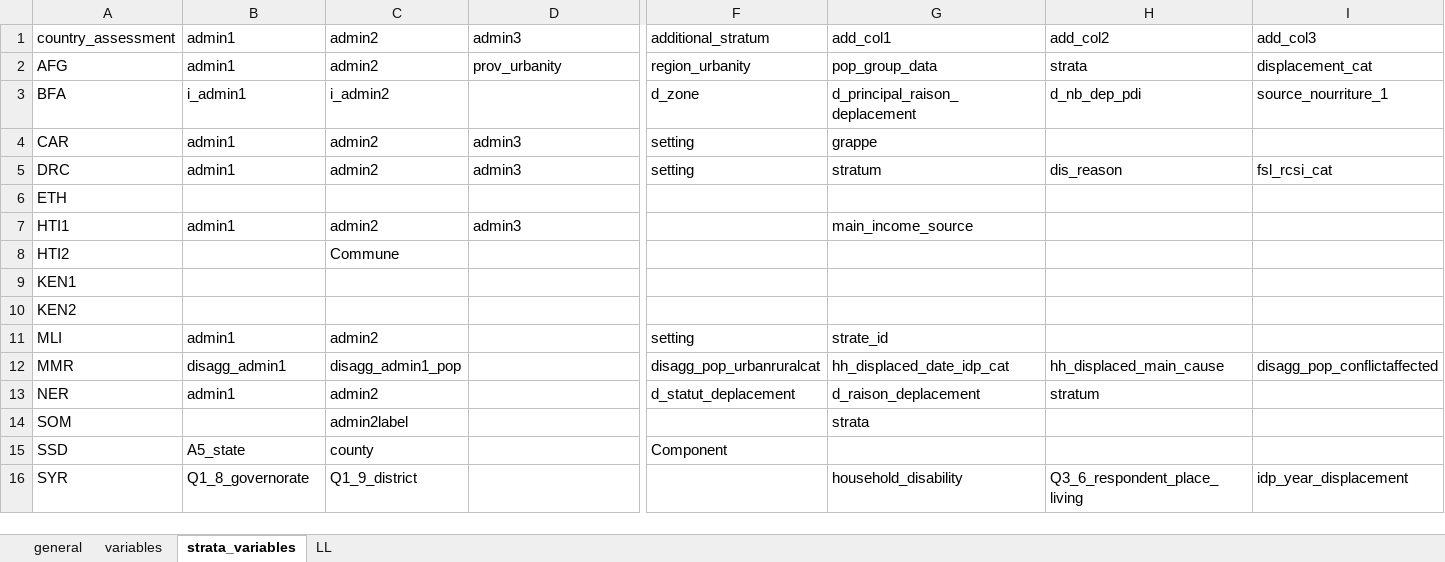
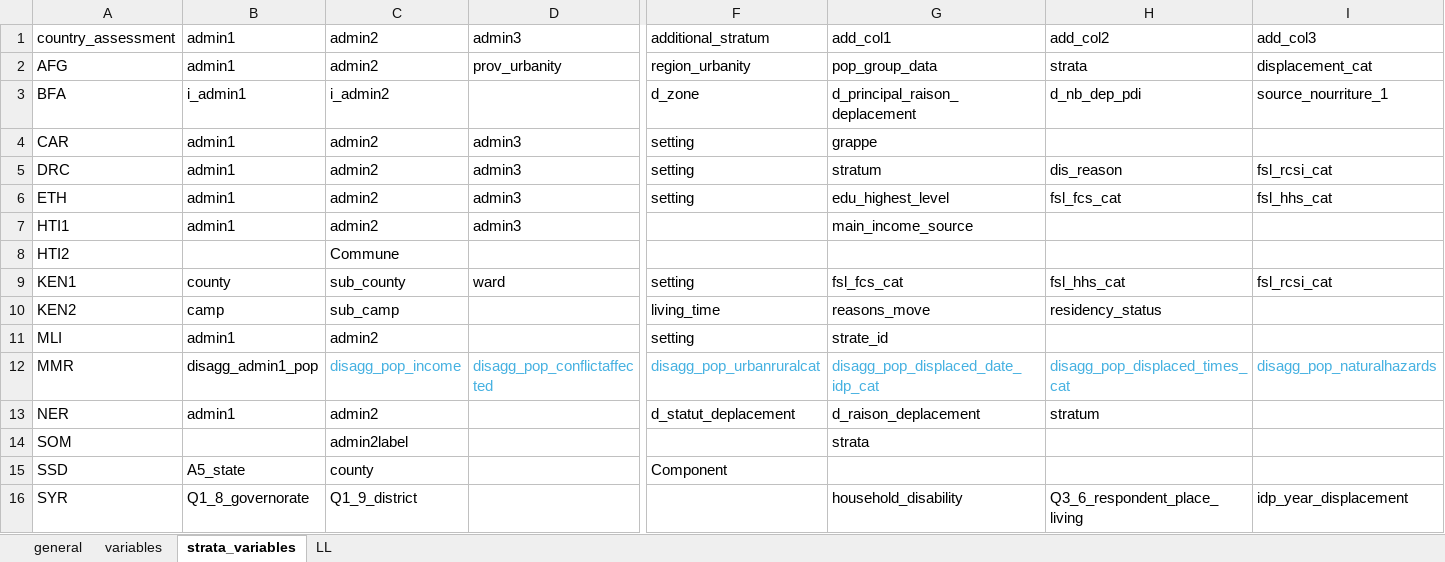
Before and after one commit to martivit/MSNA_EduAnalysis_and_xcrisis, an Excel workbook: metadata_edu.xlsx, sheet strata_variables, drawn as a sheet; only a part is shown, gaps mark what is left out; values as stored, in another font and other column widths than the file's, no borders; the diff covers the shown part only; the diff names each change by its address in the sheet, - before the commit and + after, or states it on an @@ line.

Commit message:
finish all country at single level analysis

```diff
--- a/metadata_edu.xlsx (sheet strata_variables)
+++ b/metadata_edu.xlsx (sheet strata_variables)
-B6: (empty)
+B6: admin1
-C6: (empty)
+C6: admin2
-D6: (empty)
+D6: admin3
-F6: (empty)
+F6: setting
-G6: (empty)
+G6: edu_highest_level
-H6: (empty)
+H6: fsl_fcs_cat
-I6: (empty)
+I6: fsl_hhs_cat
-B9: (empty)
+B9: county
-C9: (empty)
+C9: sub_county
-D9: (empty)
+D9: ward
-F9: (empty)
+F9: setting
-G9: (empty)
+G9: fsl_fcs_cat
-H9: (empty)
+H9: fsl_hhs_cat
-I9: (empty)
+I9: fsl_rcsi_cat
-B10: (empty)
+B10: camp
-C10: (empty)
+C10: sub_camp
-F10: (empty)
+F10: living_time
-G10: (empty)
+G10: reasons_move
-H10: (empty)
+H10: residency_status
-B12: disagg_admin1
+B12: disagg_admin1_pop
-C12: disagg_admin1_pop
+C12: disagg_pop_income
-C12 text colour: black
+C12 text colour: #46B1E1
-D12: (empty)
+D12: disagg_pop_conflictaffected
-F12:I12 text colour: black
+F12:I12 text colour: #46B1E1
-G12: hh_displaced_date_idp_cat
+G12: disagg_pop_displaced_date_idp_cat
-H12: hh_displaced_main_cause
+H12: disagg_pop_displaced_times_cat
-I12: disagg_pop_conflictaffected
+I12: disagg_pop_naturalhazards
```
Also changed, not shown: 11 edited cells elsewhere in this sheet, sheet variables, sheet general, 8 other files.
